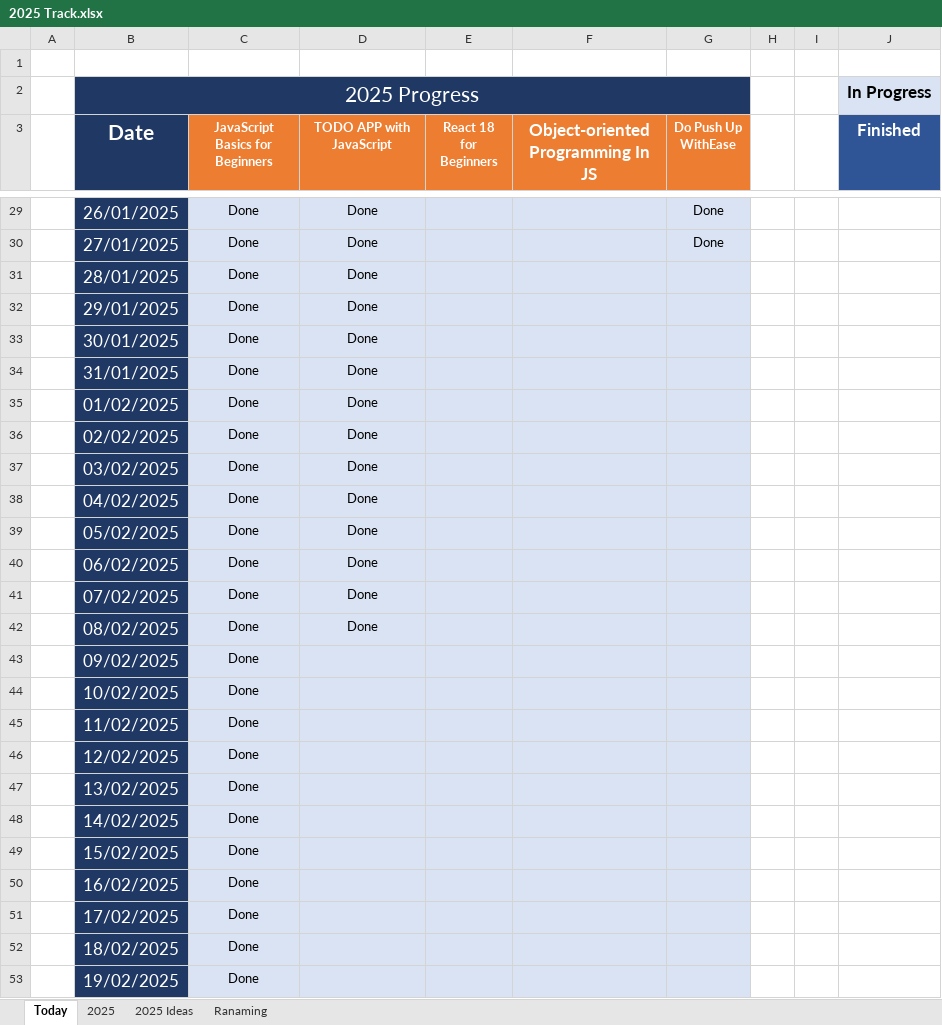
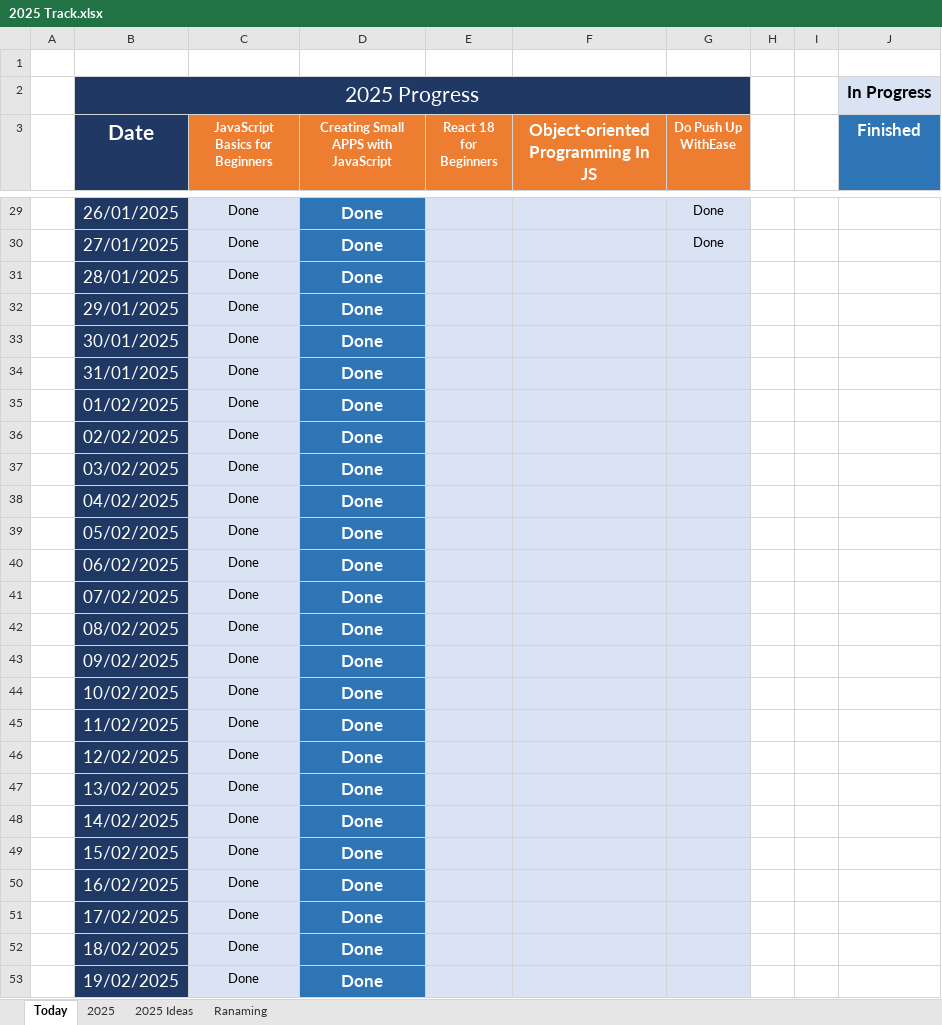
Before and after one commit to Mostafa-El-Masry/MyHub, an Excel workbook: 2025 Track.xlsx, sheet Today, drawn as a sheet; only a part is shown, gaps mark what is left out; values as stored, in another font and other column widths than the file's, no borders; the diff covers the shown part only; the diff names each change by its address in the sheet, - before the commit and + after, or states it on an @@ line.

```diff
--- a/2025 Track.xlsx (sheet Today)
+++ b/2025 Track.xlsx (sheet Today)
-D3: TODO APP with JavaScript
+D3: Creating Small APPS with JavaScript
-J3 fill: #2F5597
+J3 fill: #2E75B6
-D29:D53 fill: #DAE3F3
+D29:D53 fill: #2E75B6
@@ D29:D42 bold: off → on, text colour: black → #FFFFFF, text size: larger @@
-D43:D53: (empty)
+D43:D53: Done
```
Also changed, not shown: 7 edited cells and cell formats elsewhere in this sheet, sheet 2025.
